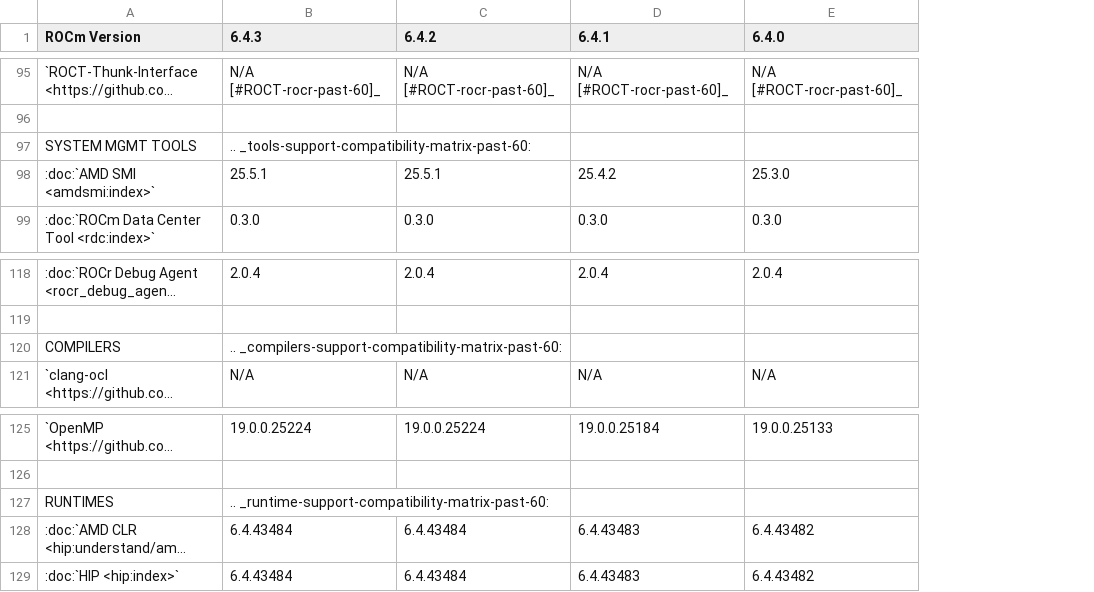
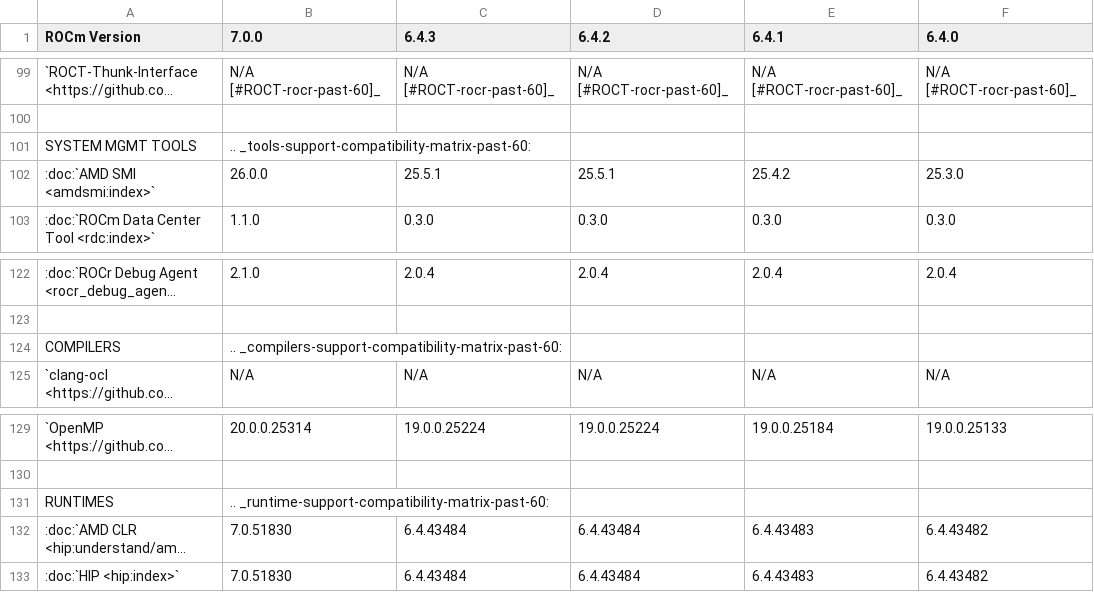
Before and after one commit to alanina/ROCm, a CSV file: docs/compatibility/compatibility-matrix-historical-6.0.csv, drawn as a sheet; only a part is shown, gaps mark what is left out; long unchanged cells end in …; addresses are those after the commit; the diff covers the shown part only; the diff names each change by its address in the sheet, - before the commit and + after, or states it on an @@ line.

```diff
--- a/docs/compatibility/compatibility-matrix-historical-6.0.csv
+++ b/docs/compatibility/compatibility-matrix-historical-6.0.csv
+column B (7.0.0), rows 99-103: N/A [#ROCT-rocr-past-60]_ |  | .. _tools-support-compatibility-matrix-past-60: | 26.0.0 | 1.1.0; rows 122-125: 2.1.0 |  | .. _compilers-support-compatibility-matrix-past-60: | N/A; rows 129-133: 20.0.0.25314 |  | .. _runtime-support-compatibility-matrix-past-60: | 7.0.51830 | 7.0.51830
-C101 (6.4.3): .. _tools-support-compatibility-matrix-past-60:
+C101 (6.4.3): (empty)
-C124 (6.4.3): .. _compilers-support-compatibility-matrix-past-60:
+C124 (6.4.3): (empty)
-C131 (6.4.3): .. _runtime-support-compatibility-matrix-past-60:
+C131 (6.4.3): (empty)
```
Also changed, not shown: 4 added rows and 16 edited cells elsewhere in this file, 4 other files.
